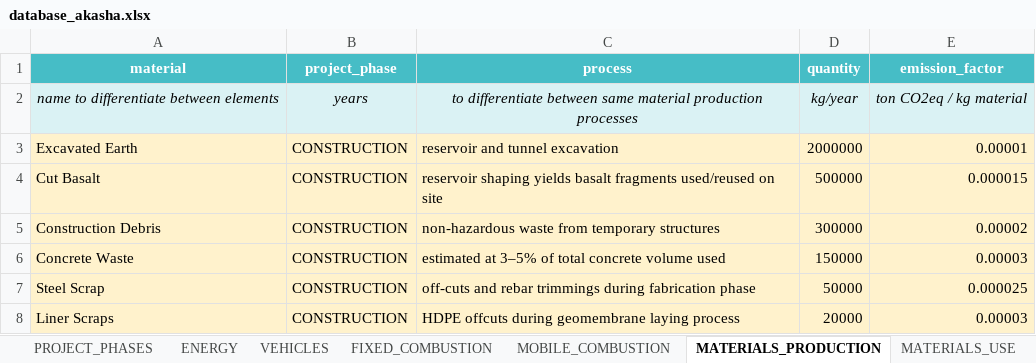
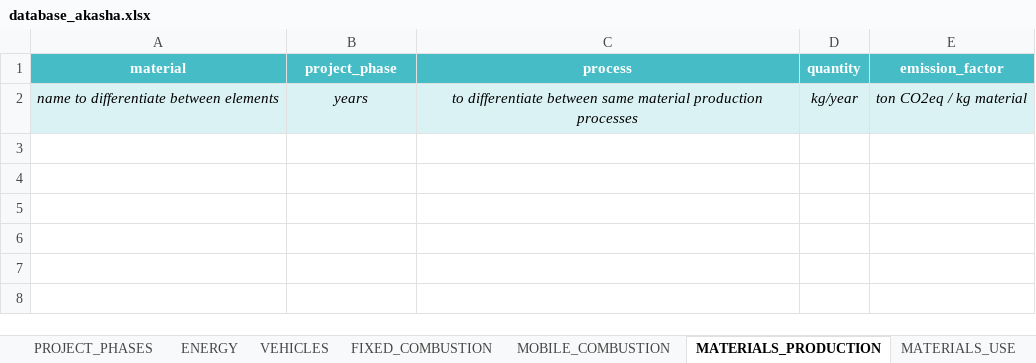
Before and after one commit to KamikoNana/AkashaCalculator, an Excel workbook: database_akasha.xlsx, sheet MATERIALS_PRODUCTION, drawn as a sheet; values as stored, in another font and other column widths than the file's, no borders; the diff names each change by its address in the sheet, - before the commit and + after, or states it on an @@ line.

```diff
--- a/database_akasha.xlsx (sheet MATERIALS_PRODUCTION)
+++ b/database_akasha.xlsx (sheet MATERIALS_PRODUCTION)
-row 3: Excavated Earth | CONSTRUCTION | reservoir and tunnel excavation | 2000000 | 0.00001
-row 4: Cut Basalt | CONSTRUCTION | reservoir shaping yields basalt fragments used/reused on site | 500000 | 0.000015
-row 5: Construction Debris | CONSTRUCTION | non-hazardous waste from temporary structures | 300000 | 0.00002
-row 6: Concrete Waste | CONSTRUCTION | estimated at 3–5% of total concrete volume used | 150000 | 0.00003
-row 7: Steel Scrap | CONSTRUCTION | off-cuts and rebar trimmings during fabrication phase | 50000 | 0.000025
-row 8: Liner Scraps | CONSTRUCTION | HDPE offcuts during geomembrane laying process | 20000 | 0.00003
```
Also changed, not shown: sheet SOIL_USE_CHANGE, sheet VEHICLES, 9 other files.
